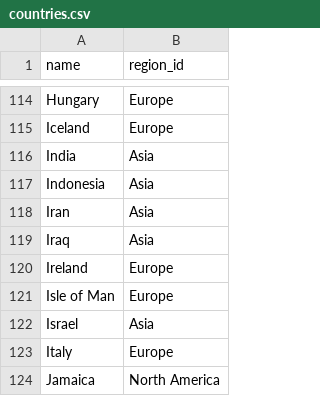
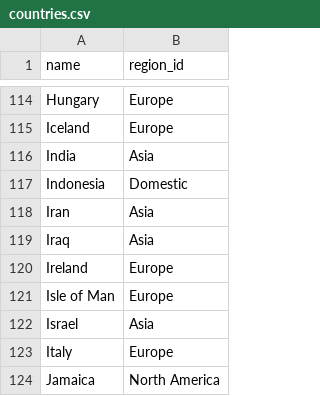
Before and after one commit to GaluhIdam/G-SMART-BE, a CSV file: database/data/countries.csv, drawn as a sheet; only a part is shown, gaps mark what is left out.

```diff
--- a/database/data/countries.csv
+++ b/database/data/countries.csv
@@ -116,3 +116,3 @@ Iceland,Europe
 India,Asia
-Indonesia,Asia
+Indonesia,Domestic
 Iran,Asia
```
Also changed, not shown: database/data/maintenance.csv, 9 other files.
